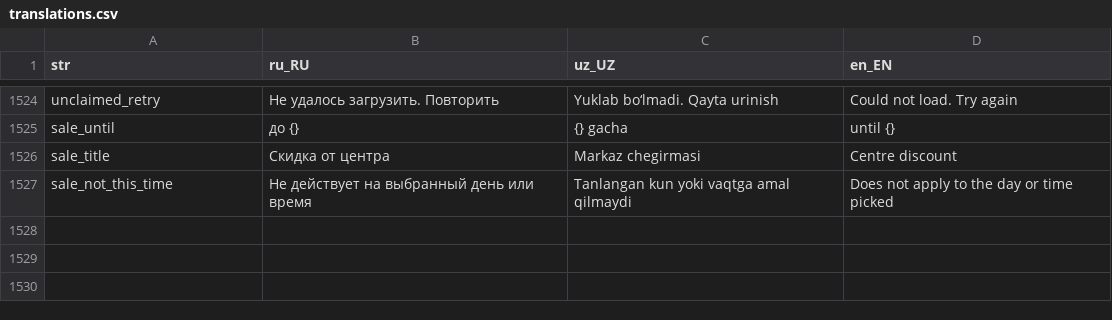
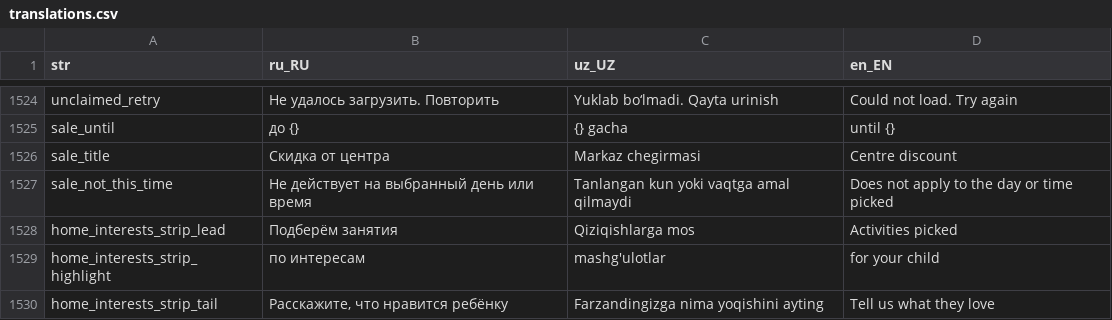
Before and after one commit to LUMI-PASS/lumi-mobile-app, a CSV file: assets/localization/translations.csv, drawn as a sheet; only a part is shown, gaps mark what is left out; the diff names each change by its address in the sheet, - before the commit and + after, or states it on an @@ line.

```diff
--- a/assets/localization/translations.csv
+++ b/assets/localization/translations.csv
+row 1528: home_interests_strip_lead | Подберём занятия | Qiziqishlarga mos | Activities picked
+row 1529: home_interests_strip_highlight | по интересам | mashg'ulotlar | for your child
+row 1530: home_interests_strip_tail | Расскажите, что нравится ребёнку | Farzandingizga nima yoqishini ayting | Tell us what they love
```
Also changed, not shown: 17 other files.
